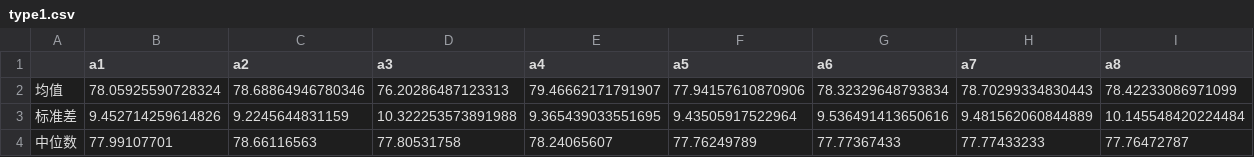
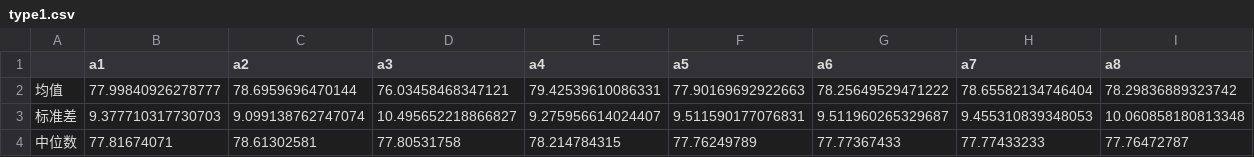
Before and after one commit to YHanchao/Model20210805, a CSV file: Data/Discription/type1.csv, drawn as a sheet.

```diff
--- a/Data/Discription/type1.csv
+++ b/Data/Discription/type1.csv
@@ -1,4 +1,4 @@
 ,a1,a2,a3,a4,a5,a6,a7,a8
-均值,78.05925590728324,78.68864946780346,76.20286487123313,79.46662171791907,77.94157610870906,78.32329648793834,78.70299334830443,78.42233086971099
-标准差,9.452714259614826,9.2245644831159,10.322253573891988,9.365439033551695,9.43505917522964,9.536491413650616,9.481562060844889,10.145548420224484
-中位数,77.99107701,78.66116563,77.80531758,78.24065607,77.76249789,77.77367433,77.77433233,77.76472787
+均值,77.99840926278777,78.6959696470144,76.03458468347121,79.42539610086331,77.90169692922663,78.25649529471222,78.65582134746404,78.29836889323742
+标准差,9.377710317730703,9.099138762747074,10.495652218866827,9.275956614024407,9.511590177076831,9.511960265329687,9.455310839348053,10.060858180813348
+中位数,77.81674071,78.61302581,77.80531758,78.214784315,77.76249789,77.77367433,77.77433233,77.76472787
```
Also changed, not shown: Data/Discription/type2.csv, Data/Discription/type3.csv, 46 other files.
